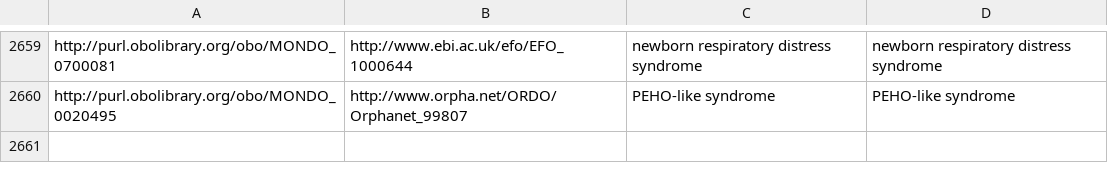
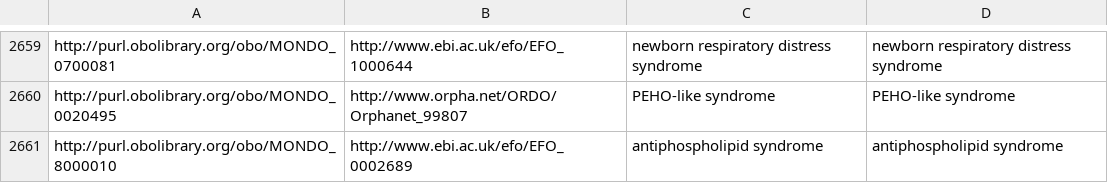
Before and after one commit to EBISPOT/efo, a TSV file: src/ontology/components/mondo_efo_mappings.tsv, drawn as a sheet; only a part is shown, gaps mark what is left out; the diff names each change by its address in the sheet, - before the commit and + after, or states it on an @@ line.

Commit message:
Updated Mondo mapping for #939

```diff
--- a/src/ontology/components/mondo_efo_mappings.tsv
+++ b/src/ontology/components/mondo_efo_mappings.tsv
+row 2661: http://purl.obolibrary.org/obo/MONDO_8000010 | http://www.ebi.ac.uk/efo/EFO_0002689 | antiphospholipid syndrome | antiphospholipid syndrome
```
Also changed, not shown: 1 other file.
